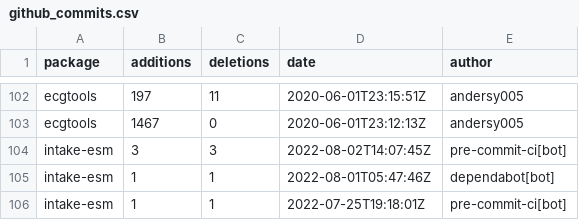
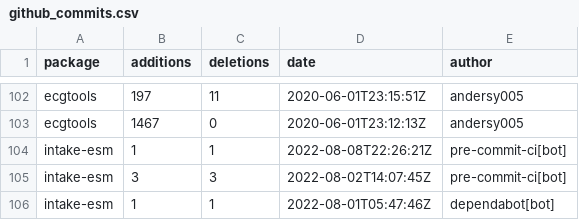
Before and after one commit to ncar-xdev/ncar-xdev.github.io, a CSV file: data/github_commits.csv, drawn as a sheet; only a part is shown, gaps mark what is left out; the shorter side is filled out with more unchanged rows; the diff names each change by its address in the sheet, - before the commit and + after, or states it on an @@ line.

```diff
--- a/data/github_commits.csv
+++ b/data/github_commits.csv
+row 104: intake-esm | 1 | 1 | 2022-08-08T22:26:21Z | pre-commit-ci[bot]
```
Also changed, not shown: data/github_issues.csv, data/pypi_stats.csv.
